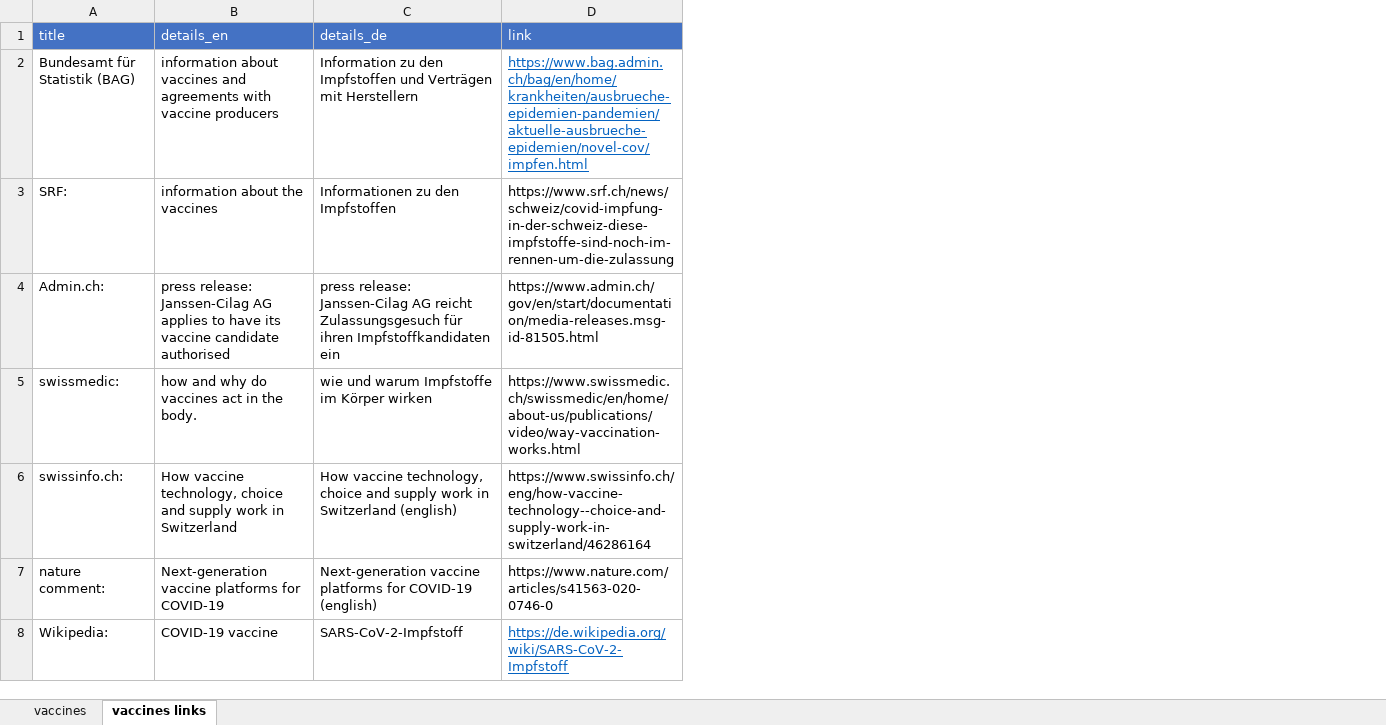
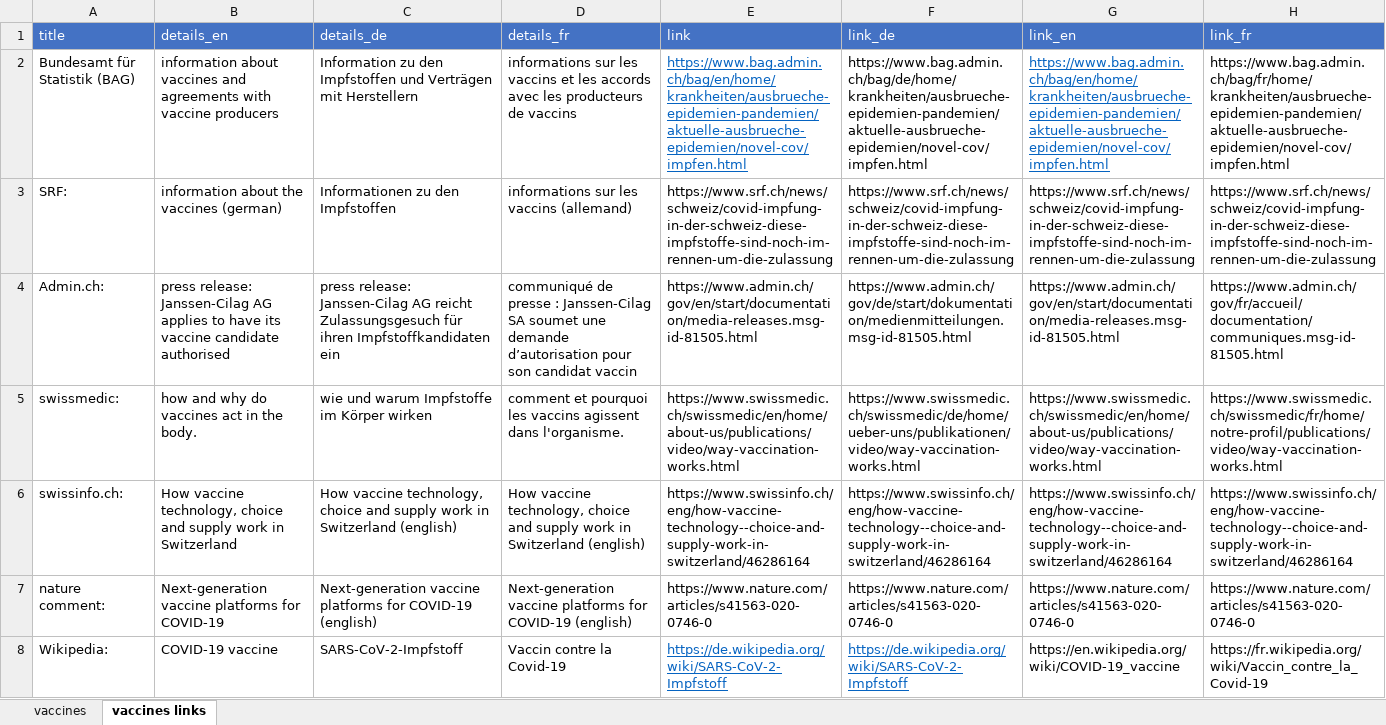
Before and after one commit to awkgroupag/petproject_impfcounter_data, an Excel workbook: data_vaccines_information.xlsx, sheet vaccines links, drawn as a sheet; values as stored, in another font and other column widths than the file's, no borders; the diff names each change by its address in the sheet, - before the commit and + after, or states it on an @@ line.

Commit message:
added i18 support in data_vaccines_information

```diff
--- a/data_vaccines_information.xlsx (sheet vaccines links)
+++ b/data_vaccines_information.xlsx (sheet vaccines links)
+column D (details_fr), rows 2-8: informations sur les vaccins et les accords avec les producteurs de vaccins | informations sur les vaccins (allemand) | communiqué de presse : Janssen-Cilag SA soumet une demande d’autorisation pour son candidat vaccin | comment et pourquoi les vaccins agissent dans l'organisme. | How vaccine technology, choice and supply work in Switzerland (english) | Next-generation vaccine platforms for COVID-19 (english) | Vaccin contre la Covid-19
+column F (link_de), rows 2-8: https://www.bag.admin.ch/bag/de/home/krankheiten/ausbrueche-epidemien-pandemien/aktuelle-ausbrueche-epidemien/novel-cov/impfen.html | https://www.srf.ch/news/schweiz/covid-impfung-in-der-schweiz-diese-impfstoffe-sind-noch-im-rennen-um-die-zulassung | https://www.admin.ch/gov/de/start/dokumentation/medienmitteilungen.msg-id-81505.html | https://www.swissmedic.ch/swissmedic/de/home/ueber-uns/publikationen/video/way-vaccination-works.html | https://www.swissinfo.ch/eng/how-vaccine-technology--choice-and-supply-work-in-switzerland/46286164 | https://www.nature.com/articles/s41563-020-0746-0 | https://de.wikipedia.org/wiki/SARS-CoV-2-Impfstoff
+column G (link_en), rows 2-8: https://www.bag.admin.ch/bag/en/home/krankheiten/ausbrueche-epidemien-pandemien/aktuelle-ausbrueche-epidemien/novel-cov/impfen.html | https://www.srf.ch/news/schweiz/covid-impfung-in-der-schweiz-diese-impfstoffe-sind-noch-im-rennen-um-die-zulassung | https://www.admin.ch/gov/en/start/documentation/media-releases.msg-id-81505.html | https://www.swissmedic.ch/swissmedic/en/home/about-us/publications/video/way-vaccination-works.html | https://www.swissinfo.ch/eng/how-vaccine-technology--choice-and-supply-work-in-switzerland/46286164 | https://www.nature.com/articles/s41563-020-0746-0 | https://en.wikipedia.org/wiki/COVID-19_vaccine
+column H (link_fr), rows 2-8: https://www.bag.admin.ch/bag/fr/home/krankheiten/ausbrueche-epidemien-pandemien/aktuelle-ausbrueche-epidemien/novel-cov/impfen.html | https://www.srf.ch/news/schweiz/covid-impfung-in-der-schweiz-diese-impfstoffe-sind-noch-im-rennen-um-die-zulassung | https://www.admin.ch/gov/fr/accueil/documentation/communiques.msg-id-81505.html | https://www.swissmedic.ch/swissmedic/fr/home/notre-profil/publications/video/way-vaccination-works.html | https://www.swissinfo.ch/eng/how-vaccine-technology--choice-and-supply-work-in-switzerland/46286164 | https://www.nature.com/articles/s41563-020-0746-0 | https://fr.wikipedia.org/wiki/Vaccin_contre_la_Covid-19
-B3 (details_en): information about the vaccines
+B3 (details_en): information about the vaccines (german)
```
